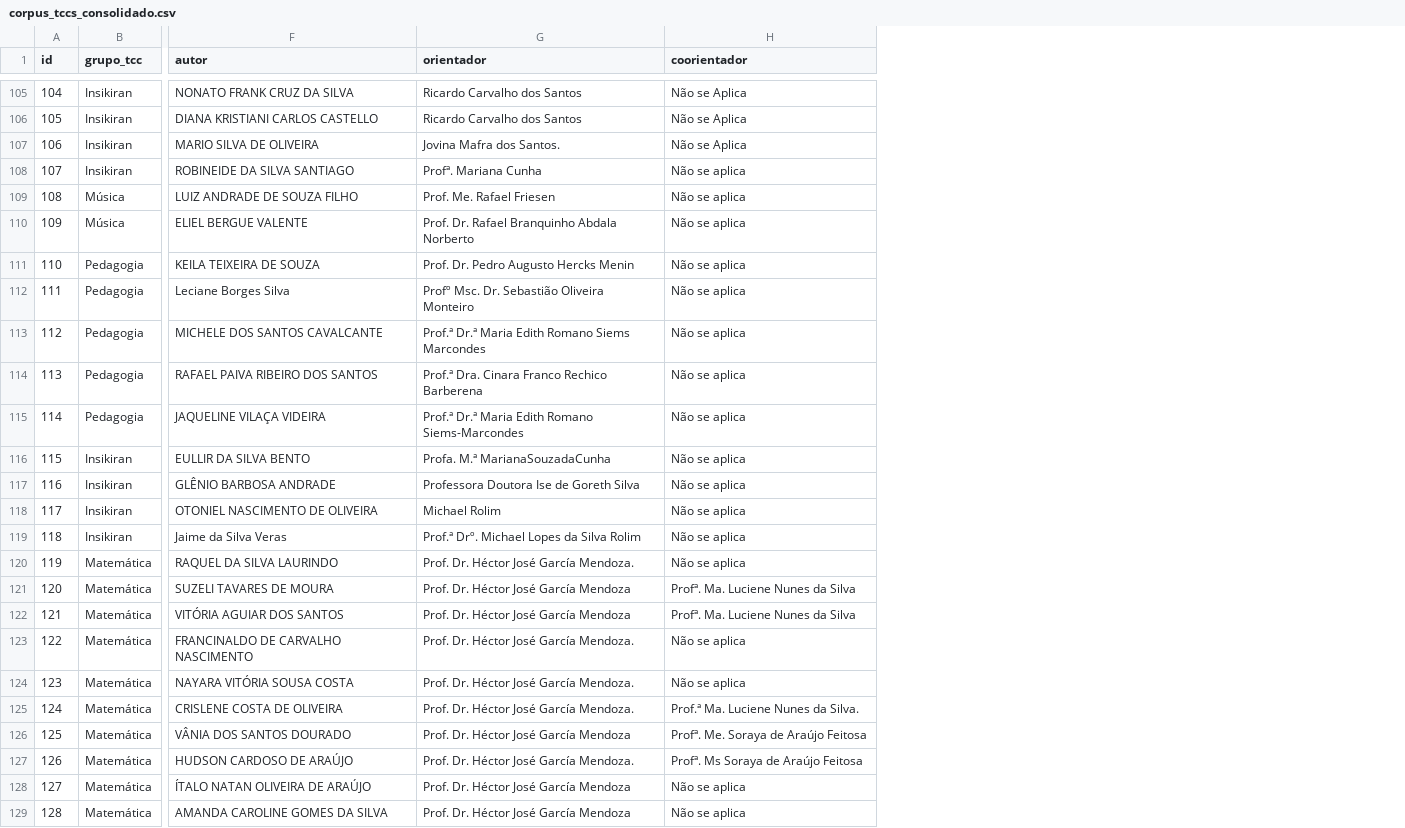
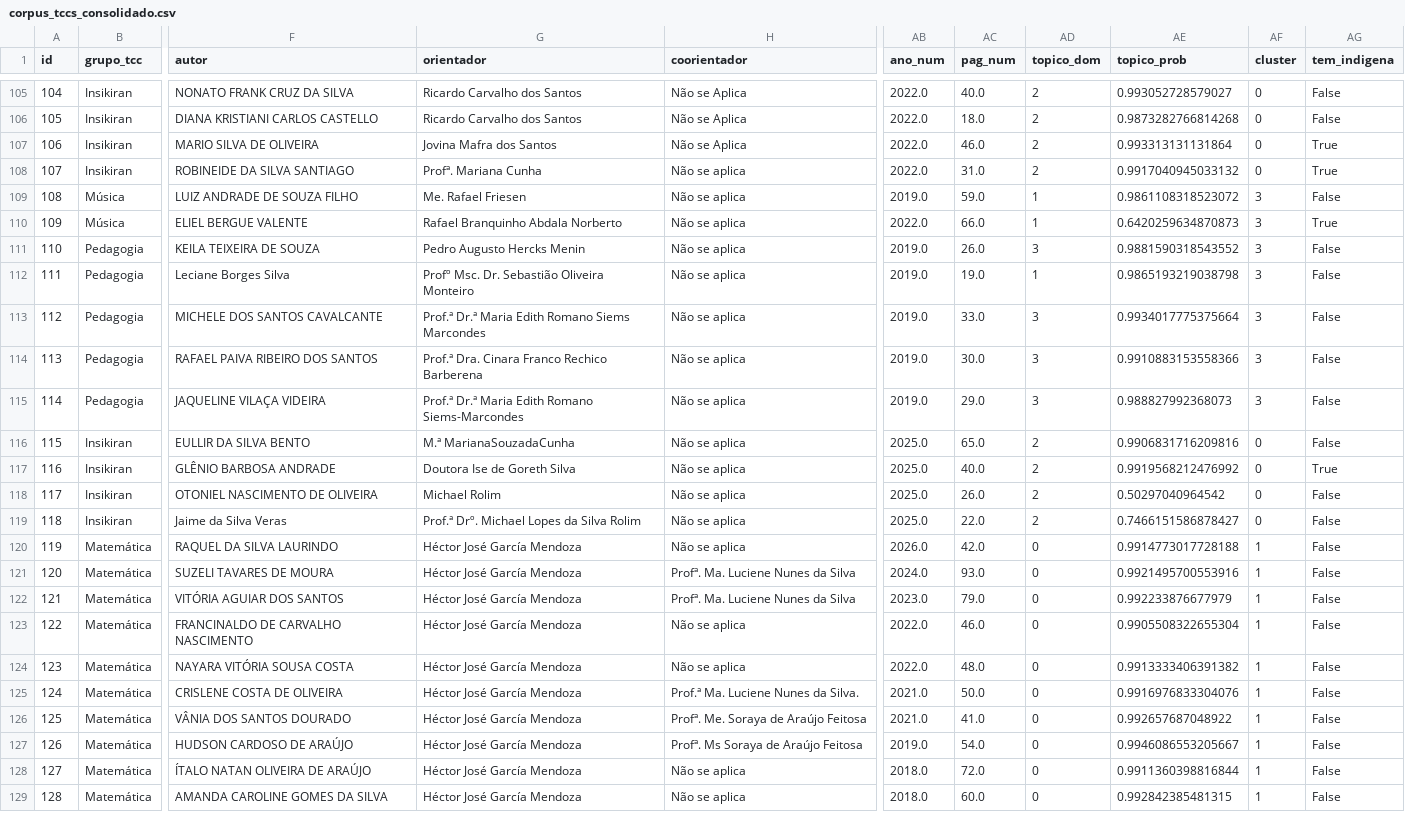
Before and after one commit to luizfweber/corpus-tcc-lidae, a CSV file: outputs/corpus_tccs_consolidado.csv, drawn as a sheet; only a part is shown, gaps mark what is left out; the diff covers the shown part only; the diff names each change by its address in the sheet, - before the commit and + after, or states it on an @@ line.

```diff
--- a/outputs/corpus_tccs_consolidado.csv
+++ b/outputs/corpus_tccs_consolidado.csv
+column AB (ano_num), rows 105-129: 2022.0 | 2022.0 | 2022.0 | 2022.0 | 2019.0 | 2022.0 | 2019.0 | 2019.0 | 2019.0 | 2019.0 | 2019.0 | 2025.0 | 2025.0 | 2025.0 | 2025.0 | 2026.0 | 2024.0 | 2023.0 | 2022.0 | 2022.0 | 2021.0 | 2021.0 | 2019.0 | 2018.0 | 2018.0
+column AC (pag_num), rows 105-129: 40.0 | 18.0 | 46.0 | 31.0 | 59.0 | 66.0 | 26.0 | 19.0 | 33.0 | 30.0 | 29.0 | 65.0 | 40.0 | 26.0 | 22.0 | 42.0 | 93.0 | 79.0 | 46.0 | 48.0 | 50.0 | 41.0 | 54.0 | 72.0 | 60.0
+column AD (topico_dom), rows 105-129: 2 | 2 | 2 | 2 | 1 | 1 | 3 | 1 | 3 | 3 | 3 | 2 | 2 | 2 | 2 | 0 | 0 | 0 | 0 | 0 | 0 | 0 | 0 | 0 | 0
+column AE (topico_prob), rows 105-129: 0.993052728579027 | 0.9873282766814268 | 0.993313131131864 | 0.9917040945033132 | 0.9861108318523072 | 0.6420259634870873 | 0.9881590318543552 | 0.9865193219038798 | 0.9934017775375664 | 0.9910883153558366 | 0.988827992368073 | 0.9906831716209816 | 0.9919568212476992 | 0.50297040964542 | 0.7466151586878427 | 0.9914773017728188 | 0.9921495700553916 | 0.992233876677979 | 0.9905508322655304 | 0.9913333406391382 | 0.9916976833304076 | 0.992657687048922 | 0.9946086553205667 | 0.9911360398816844 | 0.992842385481315
+column AF (cluster), rows 105-129: 0 | 0 | 0 | 0 | 3 | 3 | 3 | 3 | 3 | 3 | 3 | 0 | 0 | 0 | 0 | 1 | 1 | 1 | 1 | 1 | 1 | 1 | 1 | 1 | 1
+column AG (tem_indigena), rows 105-129: False | False | True | True | False | True | False | False | False | False | False | False | True | False | False | False | False | False | False | False | False | False | False | False | False
-G107 (orientador): Jovina Mafra dos Santos.
+G107 (orientador): Jovina Mafra dos Santos
-G109 (orientador): Prof. Me. Rafael Friesen
+G109 (orientador): Me. Rafael Friesen
-G110 (orientador): Prof. Dr. Rafael Branquinho Abdala Norberto
+G110 (orientador): Rafael Branquinho Abdala Norberto
-G111 (orientador): Prof. Dr. Pedro Augusto Hercks Menin
+G111 (orientador): Pedro Augusto Hercks Menin
-G116 (orientador): Profa. M.ª MarianaSouzadaCunha
+G116 (orientador): M.ª MarianaSouzadaCunha
-G117 (orientador): Professora Doutora Ise de Goreth Silva
+G117 (orientador): Doutora Ise de Goreth Silva
-G120 (orientador): Prof. Dr. Héctor José García Mendoza.
+G120 (orientador): Héctor José García Mendoza
-G121:G122 (orientador): Prof. Dr. Héctor José García Mendoza
+G121:G122 (orientador): Héctor José García Mendoza
-G123:G125 (orientador): Prof. Dr. Héctor José García Mendoza.
+G123:G125 (orientador): Héctor José García Mendoza
-G126 (orientador): Prof. Dr. Héctor José García Mendoza
+G126 (orientador): Héctor José García Mendoza
-G127 (orientador): Prof. Dr. Héctor José García Mendoza.
+G127 (orientador): Héctor José García Mendoza
-G128:G129 (orientador): Prof. Dr. Héctor José García Mendoza
+G128:G129 (orientador): Héctor José García Mendoza
```
Also changed, not shown: 70 edited cells elsewhere in this file, outputs/analise/corpus_tccs_analisado.csv, 4 other files.
